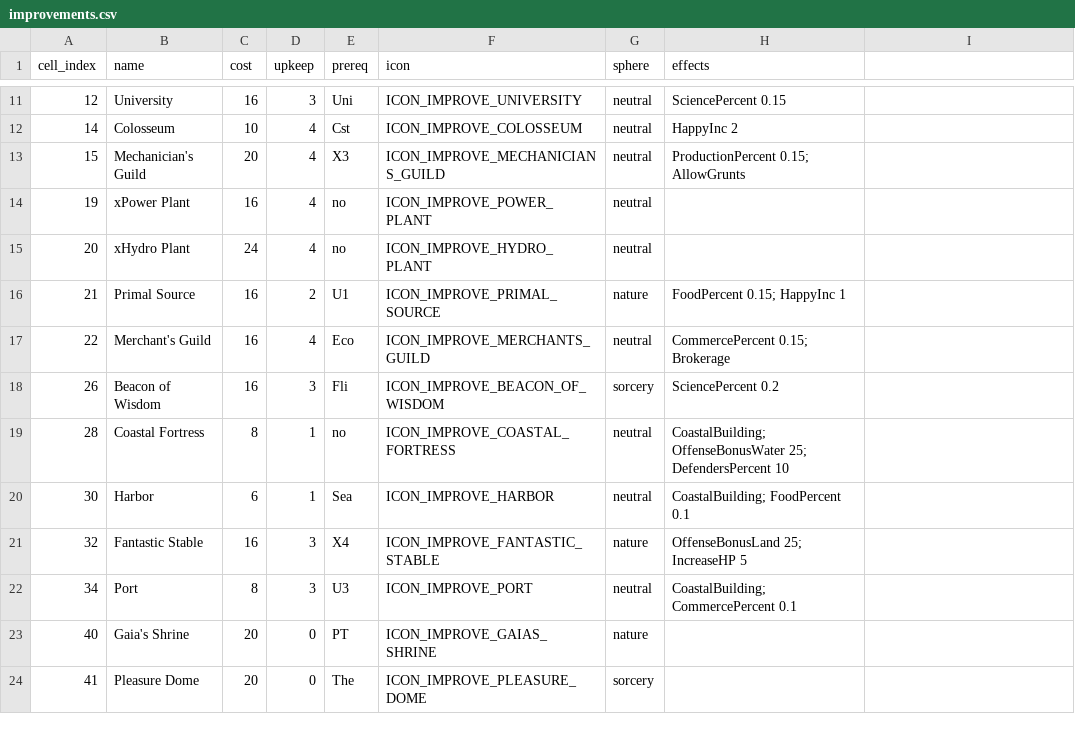
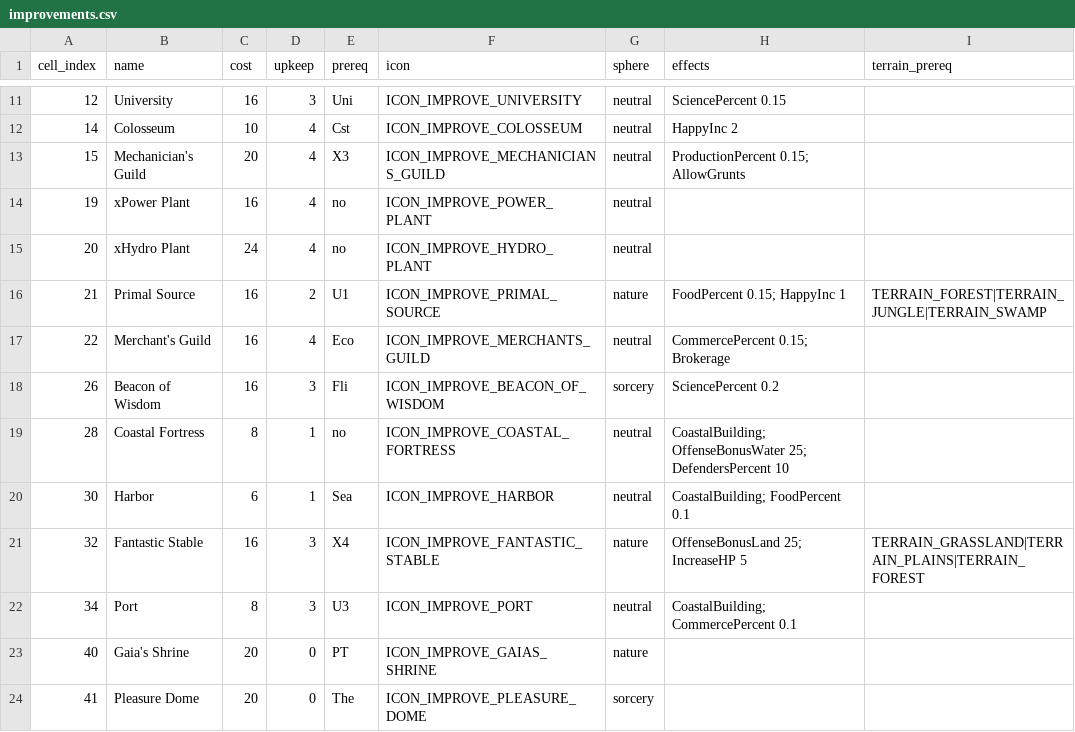
Before and after one commit to thistleknot/ctp2-momjr, a CSV file: tools/momjr_csv/improvements.csv, drawn as a sheet; only a part is shown, gaps mark what is left out; the diff names each change by its address in the sheet, - before the commit and + after, or states it on an @@ line.

```diff
--- a/tools/momjr_csv/improvements.csv
+++ b/tools/momjr_csv/improvements.csv
-I1: (empty)
+I1: terrain_prereq
-I16 (terrain_prereq): (empty)
+I16 (terrain_prereq): TERRAIN_FOREST|TERRAIN_JUNGLE|TERRAIN_SWAMP
-I21 (terrain_prereq): (empty)
+I21 (terrain_prereq): TERRAIN_GRASSLAND|TERRAIN_PLAINS|TERRAIN_FOREST
```
Also changed, not shown: 4 other files.
